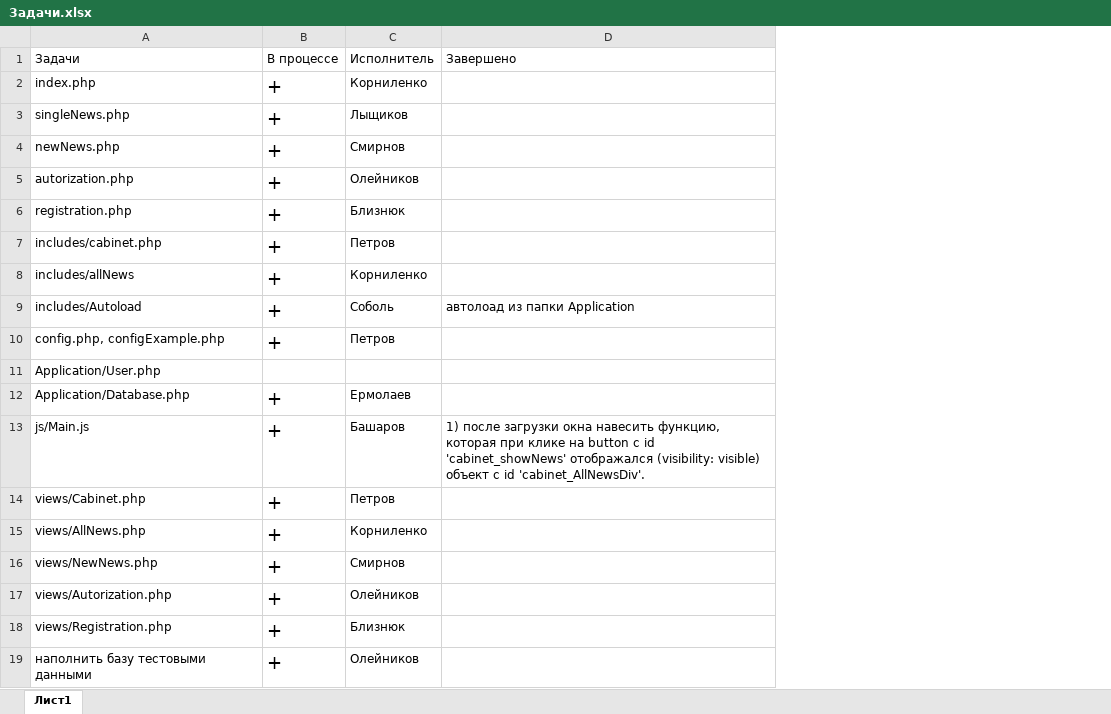
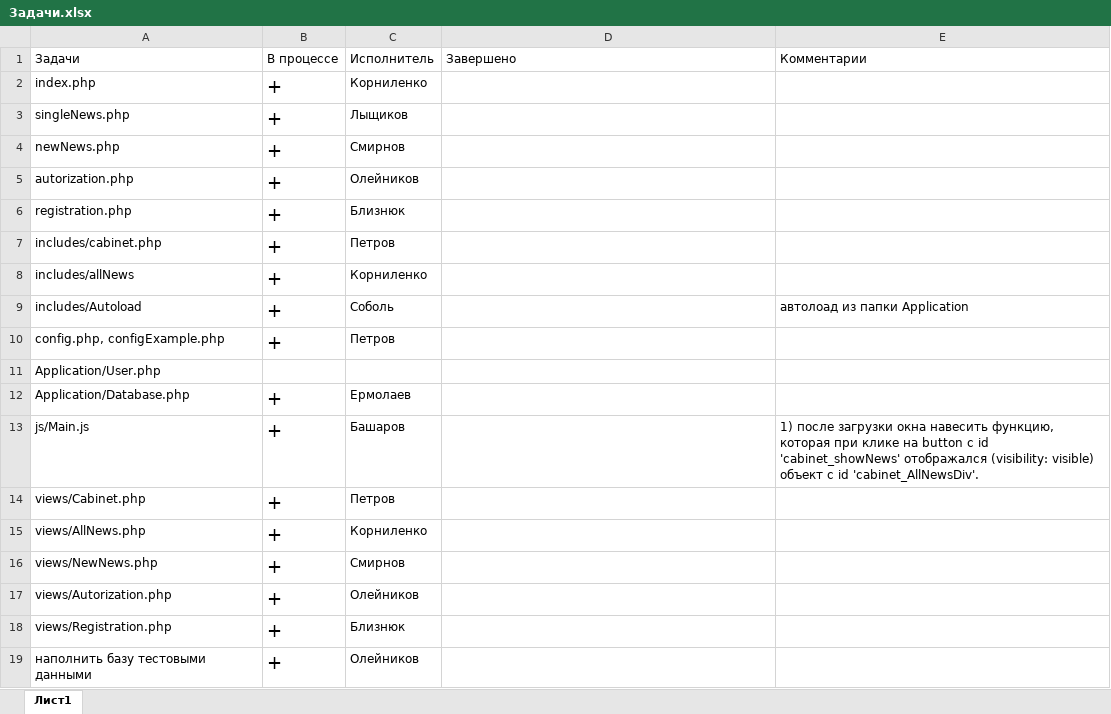
Before and after one commit to IlliaBasharov/oct-blog, an Excel workbook: else/Задачи.xlsx, sheet Лист1, drawn as a sheet; values as stored, in another font and other column widths than the file's, no borders; the diff names each change by its address in the sheet, - before the commit and + after, or states it on an @@ line.

Commit message:
update plan

```diff
--- a/else/Задачи.xlsx (sheet Лист1)
+++ b/else/Задачи.xlsx (sheet Лист1)
+column E, rows 1-13: Комментарии |  |  |  |  |  |  |  | автолоад из папки Application |  |  |  | 1) после загрузки окна навесить функцию, которая при клике на button с id 'cabinet_showNews' отображался (visibility: visible) объект с id 'cabinet_AllNewsDiv'.
-D9: автолоад из папки Application
+D9: (empty)
-D13: 1) после загрузки окна навесить функцию, которая при клике на button с id 'cabinet_showNews' отображался (visibility: visible) объект с id 'cabinet_AllNewsDiv'.
+D13: (empty)
```
